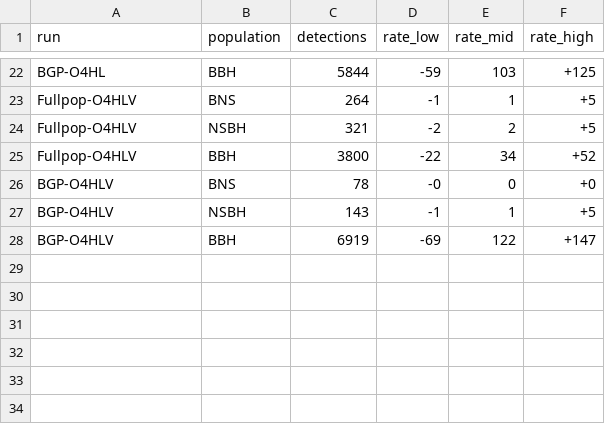
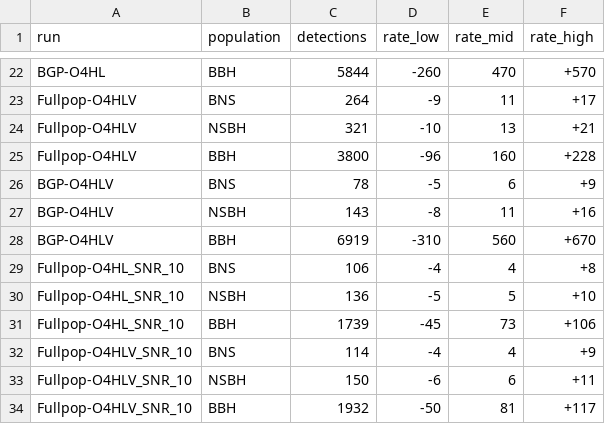
Before and after one commit to weizmannk/cbc-population-distributions, a CSV file: scripts/detection_rates_results.csv, drawn as a sheet; only a part is shown, gaps mark what is left out; the diff covers the shown part only; the diff names each change by its address in the sheet, - before the commit and + after, or states it on an @@ line.

```diff
--- a/scripts/detection_rates_results.csv
+++ b/scripts/detection_rates_results.csv
-D22 (rate_low): -59
+D22 (rate_low): -260
-E22 (rate_mid): 103
+E22 (rate_mid): 470
-F22 (rate_high): +125
+F22 (rate_high): +570
-D23 (rate_low): -1
+D23 (rate_low): -9
-E23 (rate_mid): 1
+E23 (rate_mid): 11
-F23 (rate_high): +5
+F23 (rate_high): +17
-D24 (rate_low): -2
+D24 (rate_low): -10
-E24 (rate_mid): 2
+E24 (rate_mid): 13
-F24 (rate_high): +5
+F24 (rate_high): +21
-D25 (rate_low): -22
+D25 (rate_low): -96
-E25 (rate_mid): 34
+E25 (rate_mid): 160
-F25 (rate_high): +52
+F25 (rate_high): +228
-D26 (rate_low): -0
+D26 (rate_low): -5
-E26 (rate_mid): 0
+E26 (rate_mid): 6
-F26 (rate_high): +0
+F26 (rate_high): +9
-D27 (rate_low): -1
+D27 (rate_low): -8
-E27 (rate_mid): 1
+E27 (rate_mid): 11
-F27 (rate_high): +5
+F27 (rate_high): +16
-D28 (rate_low): -69
+D28 (rate_low): -310
-E28 (rate_mid): 122
+E28 (rate_mid): 560
-F28 (rate_high): +147
+F28 (rate_high): +670
+row 29: Fullpop-O4HL_SNR_10 | BNS | 106 | -4 | 4 | +8
+row 30: Fullpop-O4HL_SNR_10 | NSBH | 136 | -5 | 5 | +10
+row 31: Fullpop-O4HL_SNR_10 | BBH | 1739 | -45 | 73 | +106
+row 32: Fullpop-O4HLV_SNR_10 | BNS | 114 | -4 | 4 | +9
+row 33: Fullpop-O4HLV_SNR_10 | NSBH | 150 | -6 | 6 | +11
+row 34: Fullpop-O4HLV_SNR_10 | BBH | 1932 | -50 | 81 | +117
```
Also changed, not shown: 60 edited cells elsewhere in this file, 10 other files.
